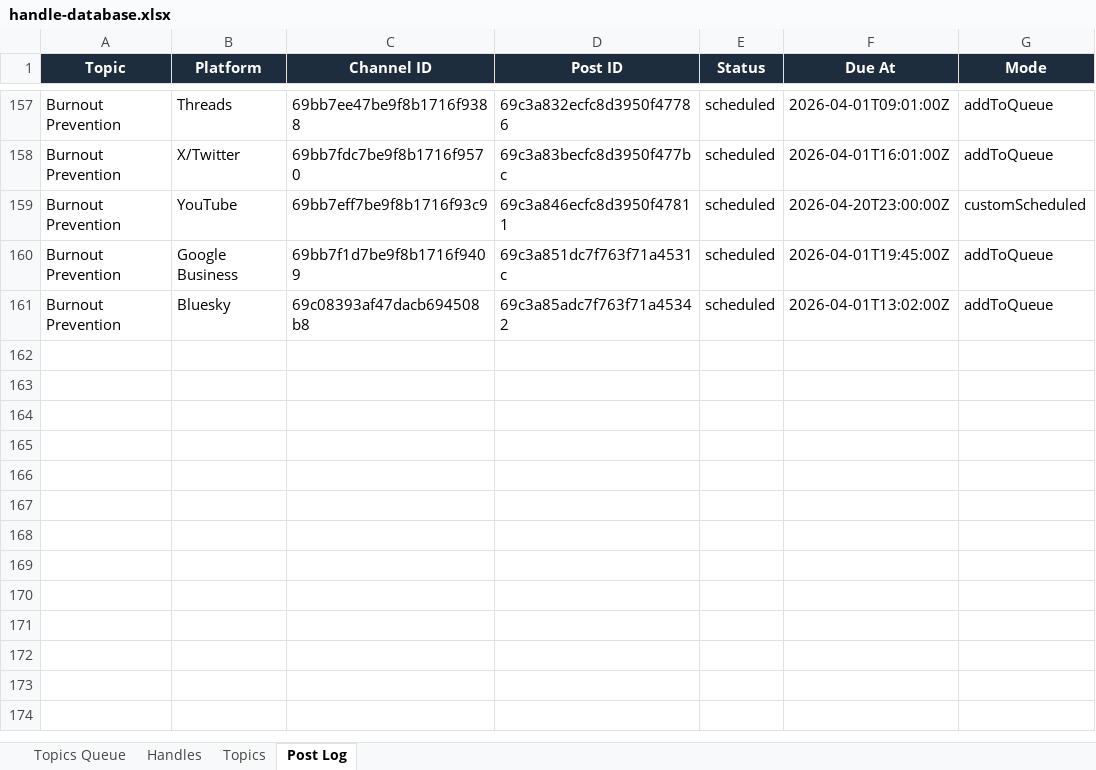
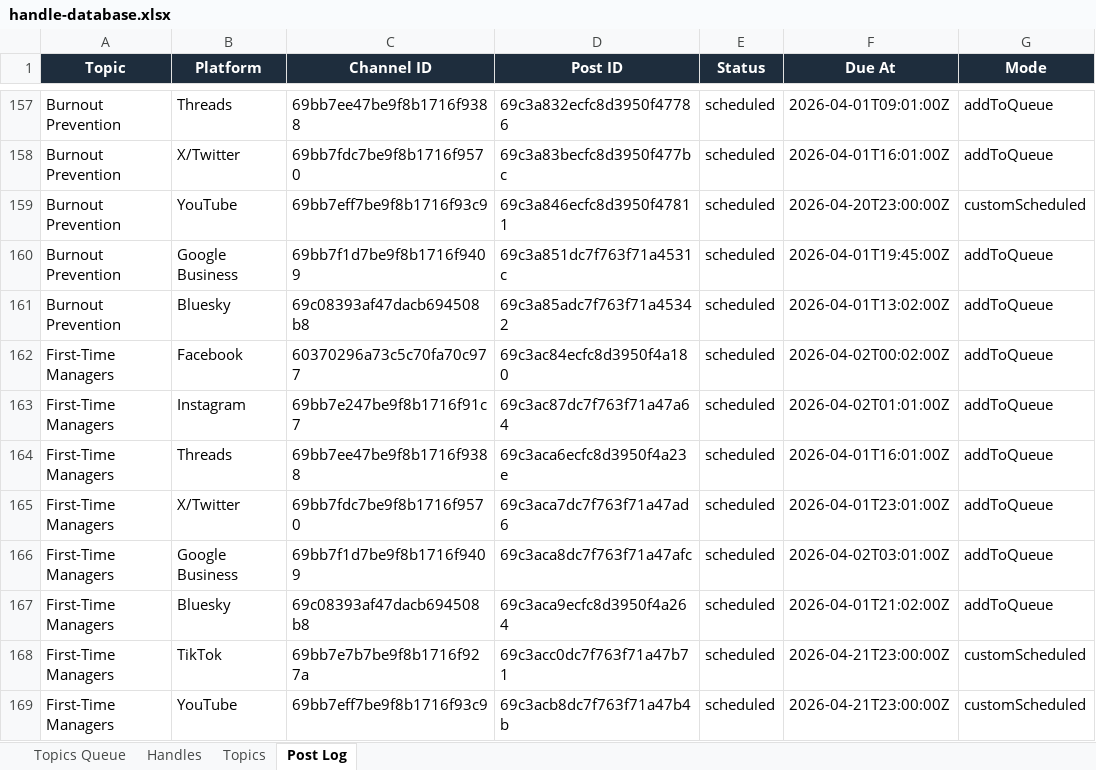
Before and after one commit to jonno-alt/social-images, an Excel workbook: data/handle-database.xlsx, sheet Post Log, drawn as a sheet; only a part is shown, gaps mark what is left out; values as stored, in another font and other column widths than the file's, no borders; the diff names each change by its address in the sheet, - before the commit and + after, or states it on an @@ line.

Commit message:
Update data/handle-database.xlsx — First-Time Managers

```diff
--- a/data/handle-database.xlsx (sheet Post Log)
+++ b/data/handle-database.xlsx (sheet Post Log)
+row 162: First-Time Managers | Facebook | 60370296a73c5c70fa70c977 | 69c3ac84ecfc8d3950f4a180 | scheduled | 2026-04-02T00:02:00Z | addToQueue
+row 163: First-Time Managers | Instagram | 69bb7e247be9f8b1716f91c7 | 69c3ac87dc7f763f71a47a64 | scheduled | 2026-04-02T01:01:00Z | addToQueue
+row 164: First-Time Managers | Threads | 69bb7ee47be9f8b1716f9388 | 69c3aca6ecfc8d3950f4a23e | scheduled | 2026-04-01T16:01:00Z | addToQueue
+row 165: First-Time Managers | X/Twitter | 69bb7fdc7be9f8b1716f9570 | 69c3aca7dc7f763f71a47ad6 | scheduled | 2026-04-01T23:01:00Z | addToQueue
+row 166: First-Time Managers | Google Business | 69bb7f1d7be9f8b1716f9409 | 69c3aca8dc7f763f71a47afc | scheduled | 2026-04-02T03:01:00Z | addToQueue
+row 167: First-Time Managers | Bluesky | 69c08393af47dacb694508b8 | 69c3aca9ecfc8d3950f4a264 | scheduled | 2026-04-01T21:02:00Z | addToQueue
+row 168: First-Time Managers | TikTok | 69bb7e7b7be9f8b1716f927a | 69c3acc0dc7f763f71a47b71 | scheduled | 2026-04-21T23:00:00Z | customScheduled
+row 169: First-Time Managers | YouTube | 69bb7eff7be9f8b1716f93c9 | 69c3acb8dc7f763f71a47b4b | scheduled | 2026-04-21T23:00:00Z | customScheduled
```
Also changed, not shown: sheet Handles, sheet Topics, sheet Topics Queue.
